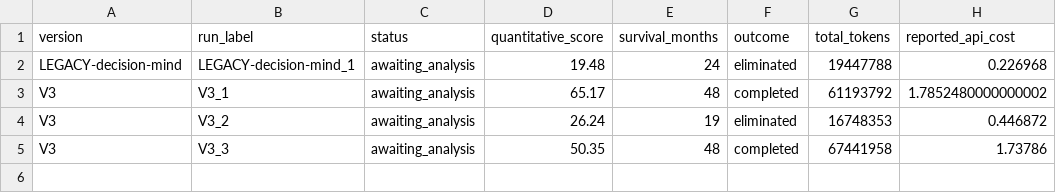
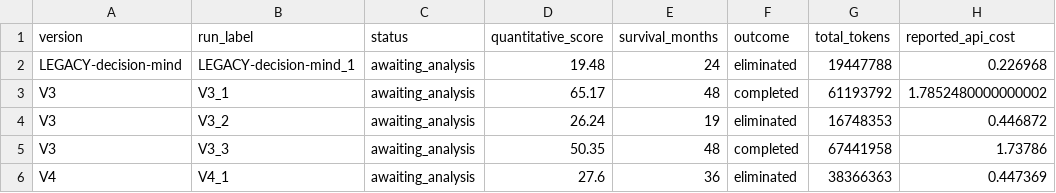
Before and after one commit to Artepace/slopathone_winningteam, a CSV file: lab/results.csv, drawn as a sheet; the diff names each change by its address in the sheet, - before the commit and + after, or states it on an @@ line.

Commit message:
Record first V4 run result and analysis

```diff
--- a/lab/results.csv
+++ b/lab/results.csv
+row 6: V4 | V4_1 | awaiting_analysis | 27.6 | 36 | eliminated | 38366363 | 0.447369
```
Also changed, not shown: 6 other files.
